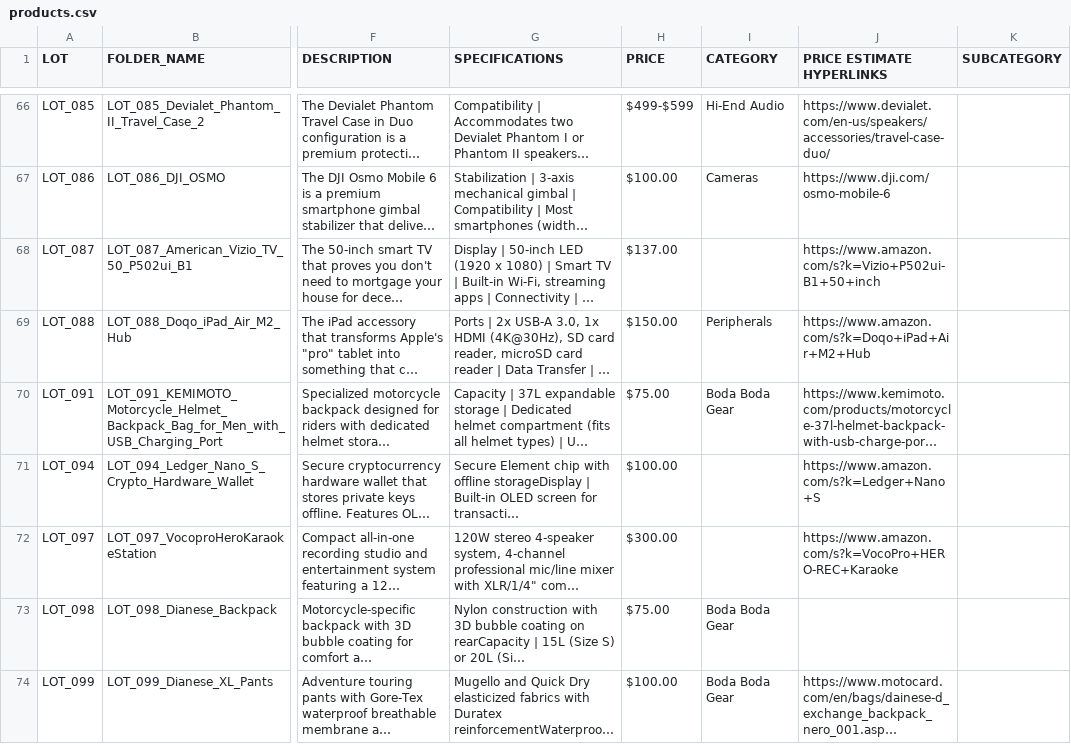
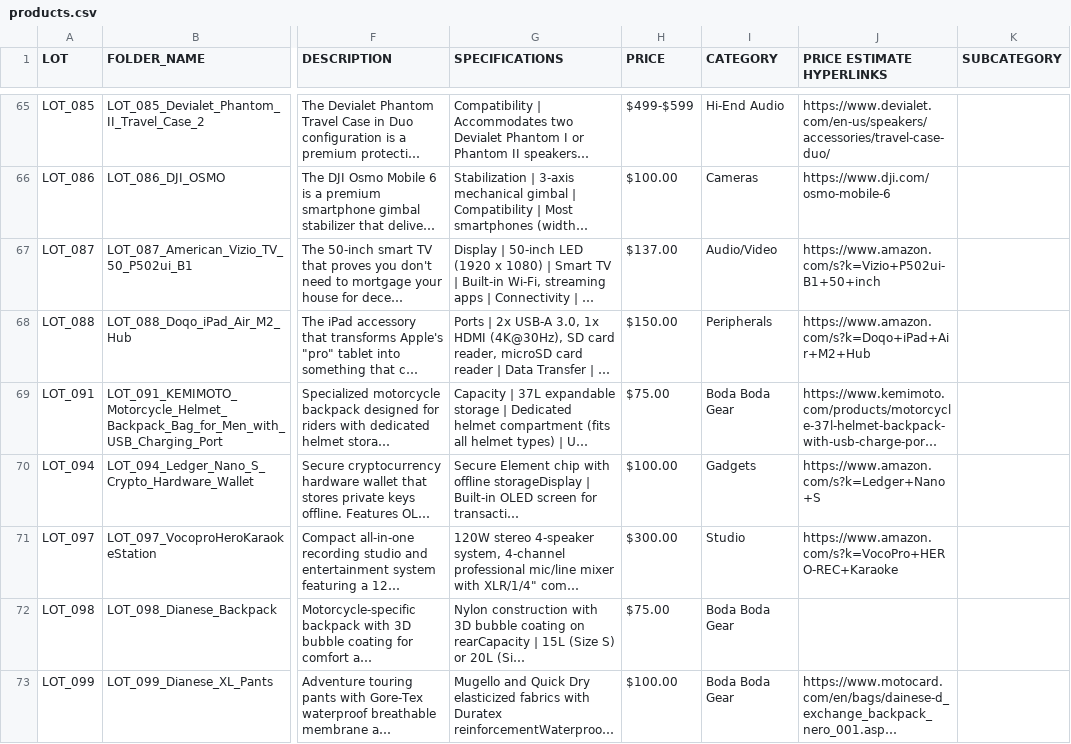
Before and after one commit to NicholasDemeter/youdontneedthis-site, a CSV file: products.csv, drawn as a sheet; only a part is shown, gaps mark what is left out; long unchanged cells end in …; addresses are those after the commit; the diff covers the shown part only; the diff names each change by its address in the sheet, - before the commit and + after, or states it on an @@ line.

```diff
--- a/products.csv
+++ b/products.csv
-I67 (CATEGORY): (empty)
+I67 (CATEGORY): Audio/Video
-I70 (CATEGORY): (empty)
+I70 (CATEGORY): Gadgets
-I71 (CATEGORY): (empty)
+I71 (CATEGORY): Studio
```
Also changed, not shown: 4 added rows, 1 removed row and 63 edited cells elsewhere in this file, 3 other files.
